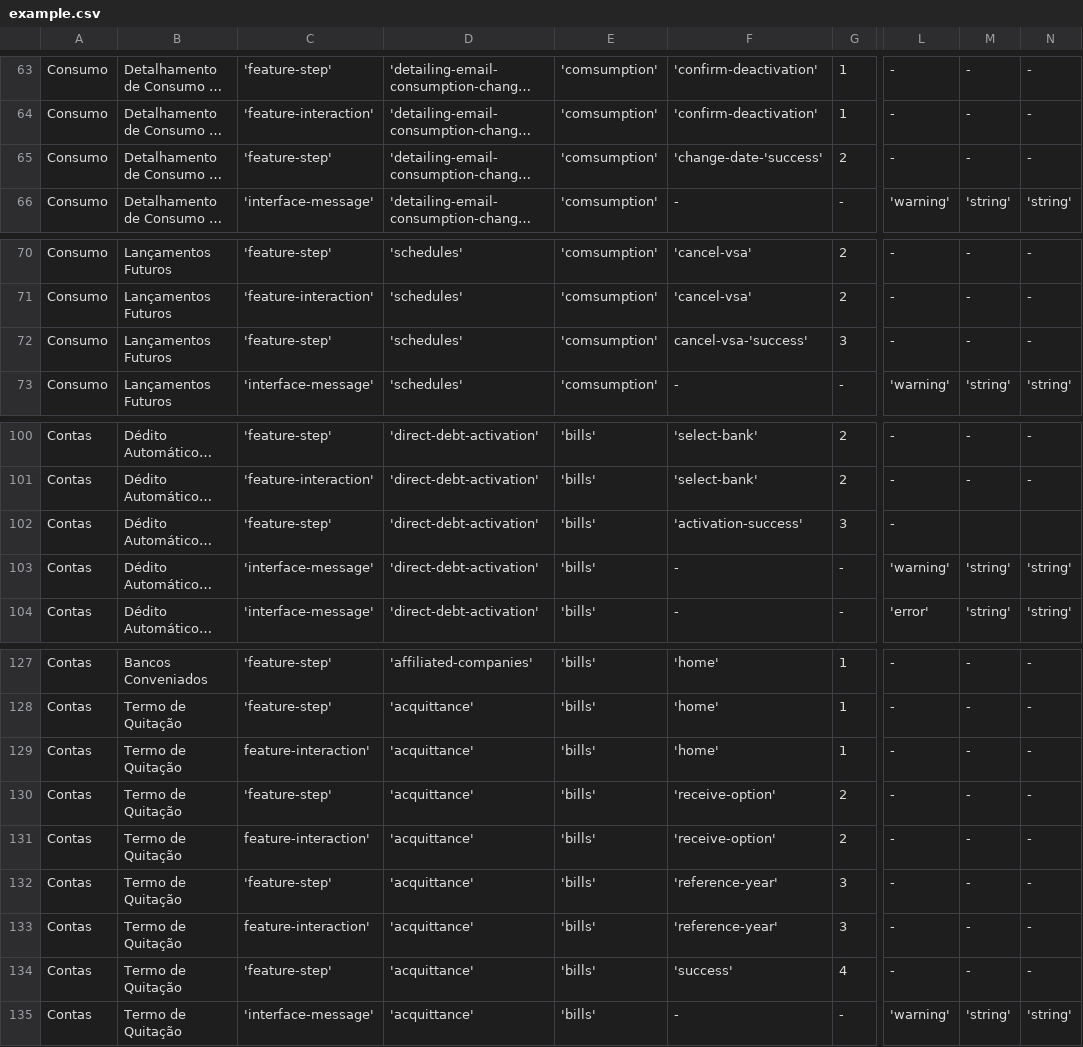
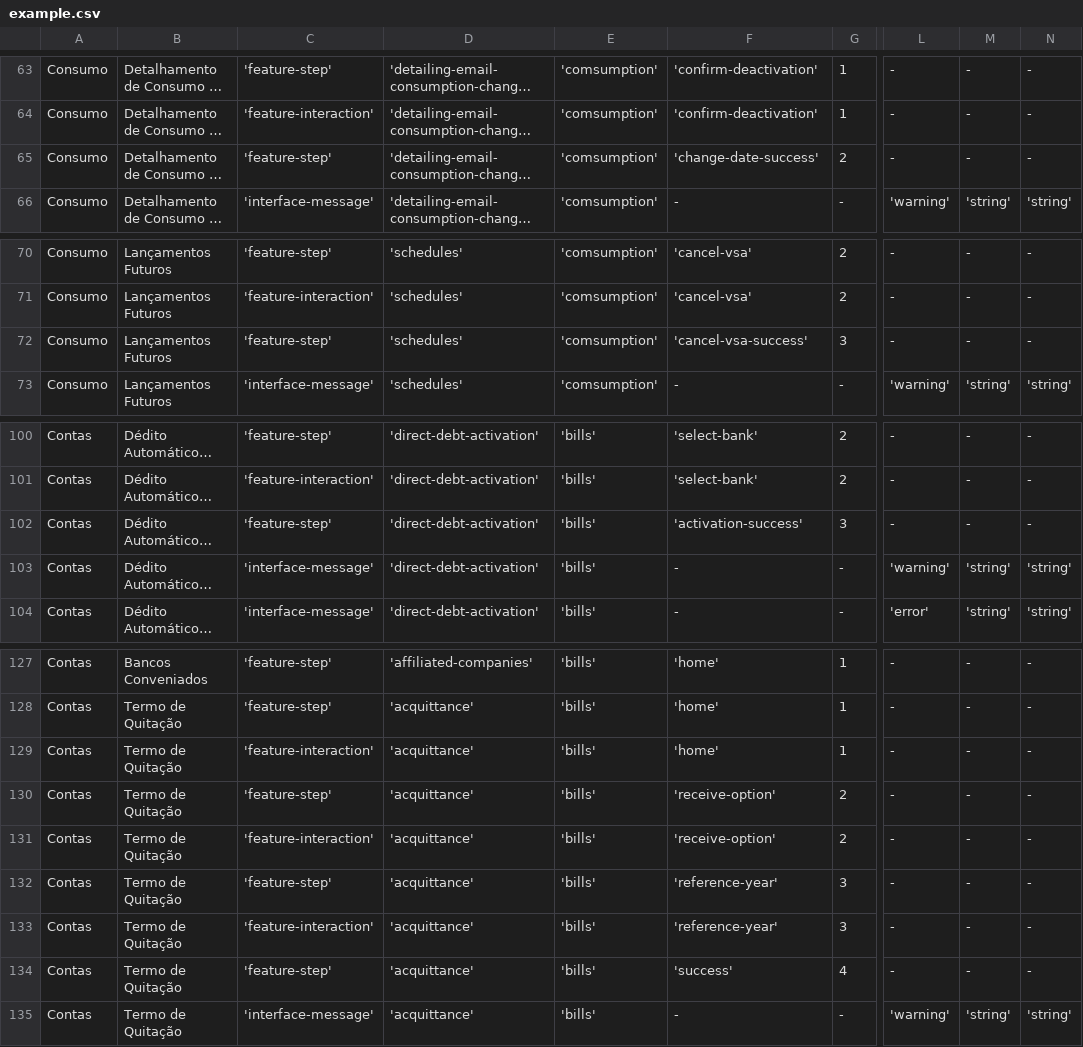
Before and after one commit to TEL-DAMC/vivo-datalayer, a CSV file: csv/example.csv, drawn as a sheet; only a part is shown, gaps mark what is left out; long unchanged cells end in …; the diff names each change by its address in the sheet, - before the commit and + after, or states it on an @@ line.

Commit message:
Repair example.csv

```diff
--- a/csv/example.csv
+++ b/csv/example.csv
-F65: 'change-date-'success'
+F65: 'change-date-success'
-F72: cancel-vsa-'success'
+F72: 'cancel-vsa-success'
-M102: (empty)
+M102: -
-N102: (empty)
+N102: -
-C129: feature-interaction'
+C129: 'feature-interaction'
-C131: feature-interaction'
+C131: 'feature-interaction'
-C133: feature-interaction'
+C133: 'feature-interaction'
```
